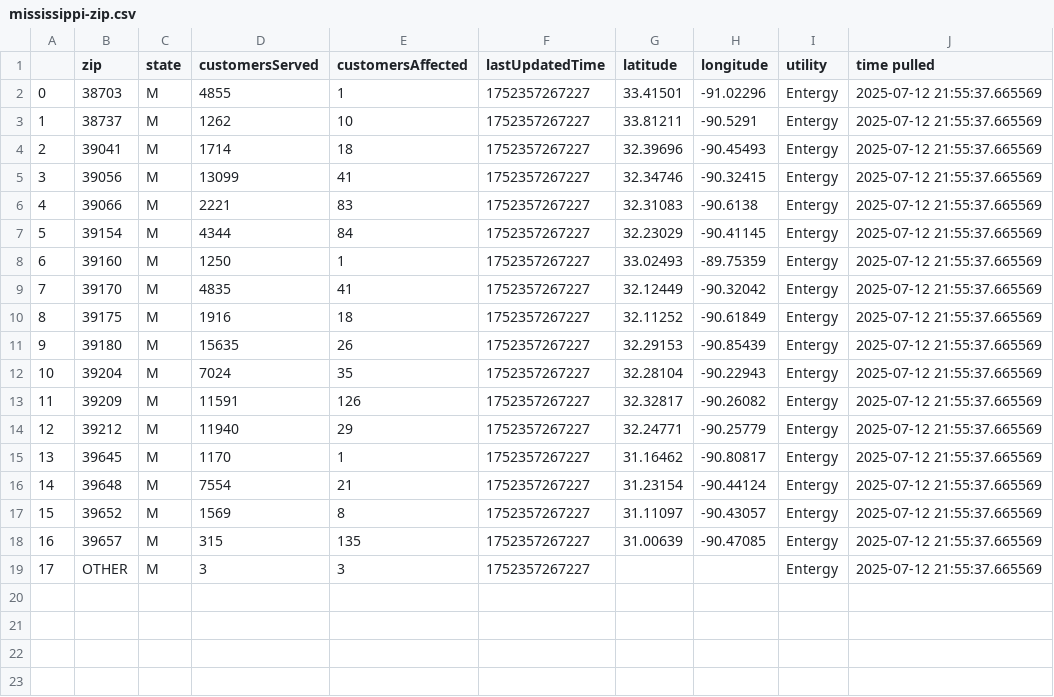
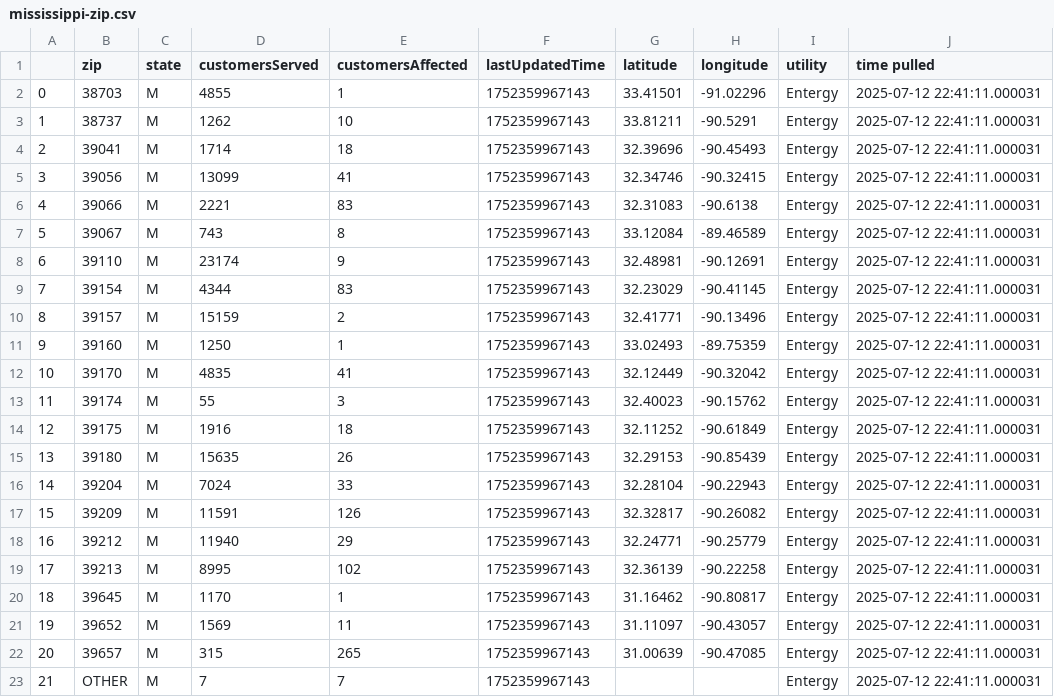
Before and after one commit to sophiaanderson14/entergy-github, a CSV file: mississippi-zip.csv, drawn as a sheet; removed rows and columns are numbered as before the commit, all else as after; the diff names each change by its address in the sheet, - before the commit and + after, or states it on an @@ line.

```diff
--- a/mississippi-zip.csv
+++ b/mississippi-zip.csv
-F2:F6 (lastUpdatedTime): 1752357267227
+F2:F6 (lastUpdatedTime): 1752359967143
-J2:J6 (time pulled): 2025-07-12 21:55:37.665569
+J2:J6 (time pulled): 2025-07-12 22:41:11.000031
+row 7: 5 | 39067 | M | 743 | 8 | 1752359967143 | 33.12084 | -89.46589 | Entergy | 2025-07-12 22:41:11.000031
+row 8: 6 | 39110 | M | 23174 | 9 | 1752359967143 | 32.48981 | -90.12691 | Entergy | 2025-07-12 22:41:11.000031
@@ column A renumbered from row 9 down @@
-E9 (customersAffected): 84
+E9 (customersAffected): 83
-F9 (lastUpdatedTime): 1752357267227
+F9 (lastUpdatedTime): 1752359967143
-J9 (time pulled): 2025-07-12 21:55:37.665569
+J9 (time pulled): 2025-07-12 22:41:11.000031
+row 10: 8 | 39157 | M | 15159 | 2 | 1752359967143 | 32.41771 | -90.13496 | Entergy | 2025-07-12 22:41:11.000031
-F11:F12 (lastUpdatedTime): 1752357267227
+F11:F12 (lastUpdatedTime): 1752359967143
-J11:J12 (time pulled): 2025-07-12 21:55:37.665569
+J11:J12 (time pulled): 2025-07-12 22:41:11.000031
+row 13: 11 | 39174 | M | 55 | 3 | 1752359967143 | 32.40023 | -90.15762 | Entergy | 2025-07-12 22:41:11.000031
-F14:F18 (lastUpdatedTime): 1752357267227
+F14:F18 (lastUpdatedTime): 1752359967143
-J14:J18 (time pulled): 2025-07-12 21:55:37.665569
+J14:J18 (time pulled): 2025-07-12 22:41:11.000031
-E16 (customersAffected): 35
+E16 (customersAffected): 33
+row 19: 17 | 39213 | M | 8995 | 102 | 1752359967143 | 32.36139 | -90.22258 | Entergy | 2025-07-12 22:41:11.000031
-F20 (lastUpdatedTime): 1752357267227
+F20 (lastUpdatedTime): 1752359967143
-J20 (time pulled): 2025-07-12 21:55:37.665569
+J20 (time pulled): 2025-07-12 22:41:11.000031
-row 16: 14 | 39648 | M | 7554 | 21 | 1752357267227 | 31.23154 | -90.44124 | Entergy | 2025-07-12 21:55:37.665569
-E21 (customersAffected): 8
+E21 (customersAffected): 11
-F21:F23 (lastUpdatedTime): 1752357267227
+F21:F23 (lastUpdatedTime): 1752359967143
-J21:J23 (time pulled): 2025-07-12 21:55:37.665569
+J21:J23 (time pulled): 2025-07-12 22:41:11.000031
-E22 (customersAffected): 135
+E22 (customersAffected): 265
-D23 (customersServed): 3
+D23 (customersServed): 7
-E23 (customersAffected): 3
+E23 (customersAffected): 7
```
Also changed, not shown: louisiana-county.csv, louisiana-zip.csv, 1 other file.
